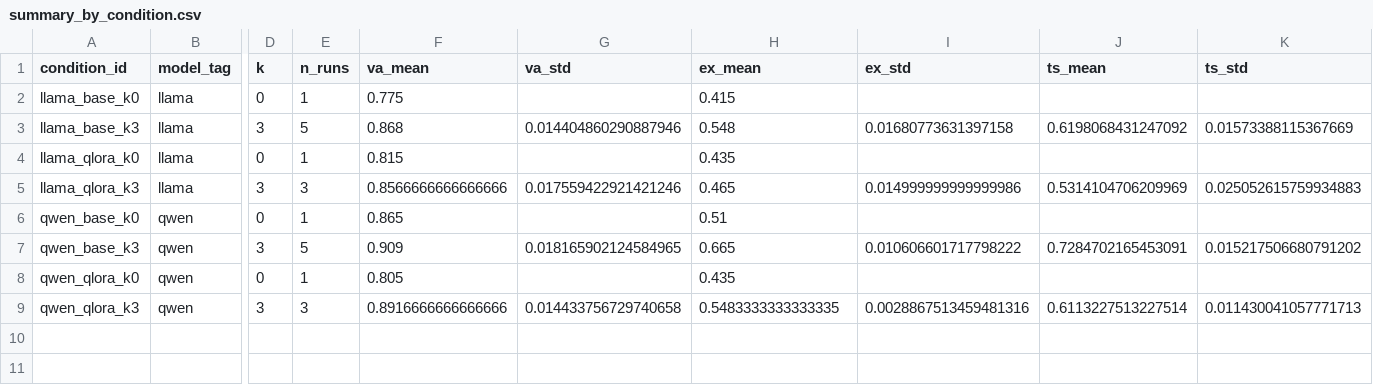
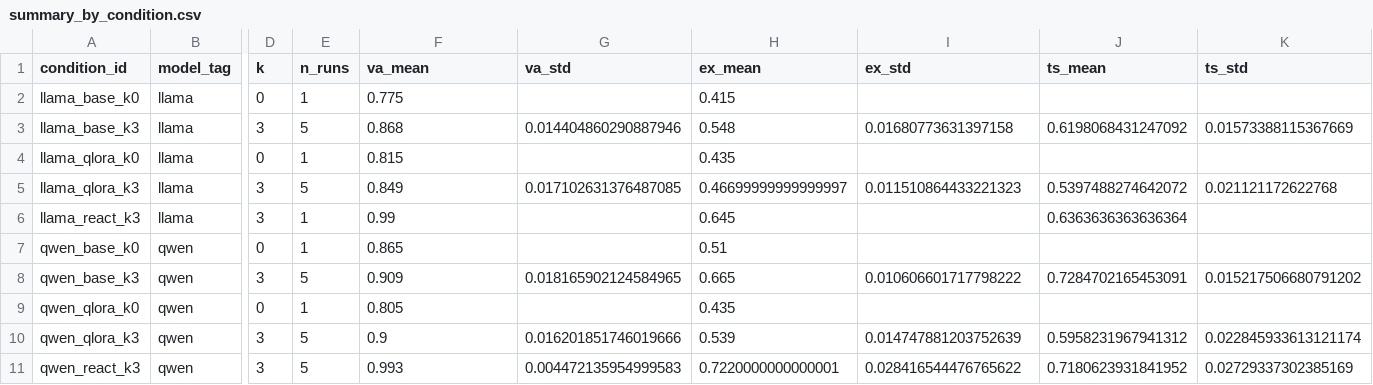
Before and after one commit to MacKenzieOBrian/NLtoSQL, a CSV file: results/final_analysis/summary_by_condition.csv, drawn as a sheet; only a part is shown, gaps mark what is left out; addresses are those after the commit; rows hold the shown columns only; the diff names each change by its address in the sheet, - before the commit and + after, or states it on an @@ line.

```diff
--- a/results/final_analysis/summary_by_condition.csv
+++ b/results/final_analysis/summary_by_condition.csv
-E5 (n_runs): 3
+E5 (n_runs): 5
-F5 (va_mean): 0.8566666666666666
+F5 (va_mean): 0.849
-G5 (va_std): 0.017559422921421246
+G5 (va_std): 0.017102631376487085
-H5 (ex_mean): 0.465
+H5 (ex_mean): 0.46699999999999997
-I5 (ex_std): 0.014999999999999986
+I5 (ex_std): 0.011510864433221323
-J5 (ts_mean): 0.5314104706209969
+J5 (ts_mean): 0.5397488274642072
-K5 (ts_std): 0.025052615759934883
+K5 (ts_std): 0.021121172622768
+row 6: llama_react_k3 | llama | 3 | 1 | 0.99 |  | 0.645 |  | 0.6363636363636364
-E10 (n_runs): 3
+E10 (n_runs): 5
-F10 (va_mean): 0.8916666666666666
+F10 (va_mean): 0.9
-G10 (va_std): 0.014433756729740658
+G10 (va_std): 0.016201851746019666
-H10 (ex_mean): 0.5483333333333335
+H10 (ex_mean): 0.539
-I10 (ex_std): 0.0028867513459481316
+I10 (ex_std): 0.014747881203752639
-J10 (ts_mean): 0.6113227513227514
+J10 (ts_mean): 0.5958231967941312
-K10 (ts_std): 0.011430041057771713
+K10 (ts_std): 0.022845933613121174
+row 11: qwen_react_k3 | qwen | 3 | 5 | 0.993 | 0.004472135954999583 | 0.7220000000000001 | 0.028416544476765622 | 0.7180623931841952 | 0.02729337302385169
```
Also changed, not shown: results/final_analysis/manifest.csv, results/final_analysis/pairwise_tests.csv, 15 other files.
